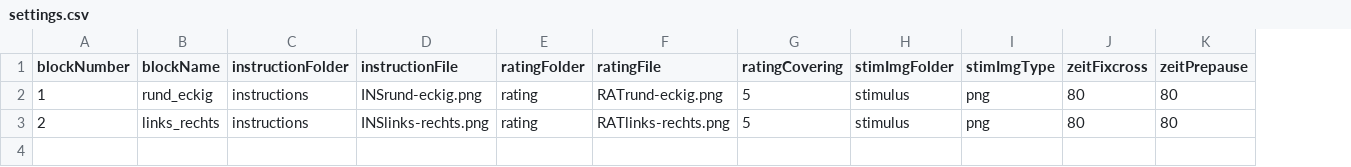
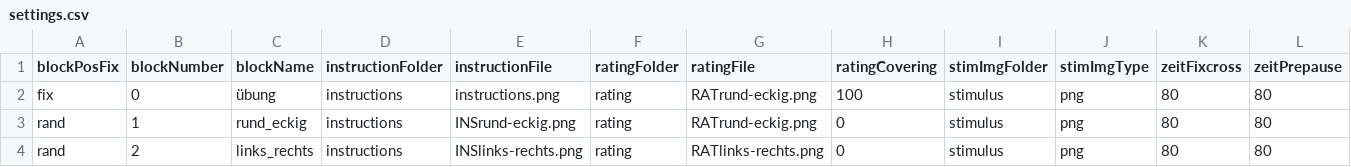
Before and after one commit to wuschLOR/the-shapening, a CSV file: settings.csv, drawn as a sheet; only a part is shown; addresses are those after the commit; rows hold the shown columns only; the diff names each change by its address in the sheet, - before the commit and + after, or states it on an @@ line.

Commit message:
paractice block is working

```diff
--- a/settings.csv
+++ b/settings.csv
+column A (blockPosFix), rows 3-4: rand | rand
+row 2: fix | 0 | übung | instructions | instructions.png | rating | RATrund-eckig.png | 100 | stimulus | png | 80 | 80
-H3:H4 (ratingCovering): 5
+H3:H4 (ratingCovering): 0
```
Also changed, not shown: 1 other file.
